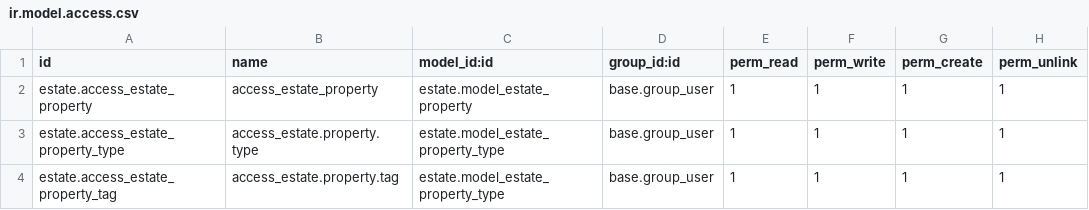
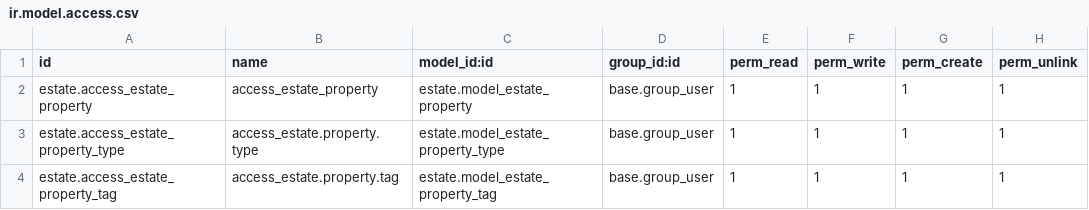
Before and after one commit to fm69/technical-training, a CSV file: estate/security/ir.model.access.csv, drawn as a sheet.

Commit message:
V1 - add rigths - Tix tag

```diff
--- a/estate/security/ir.model.access.csv
+++ b/estate/security/ir.model.access.csv
@@ -3,2 +3,2 @@ estate.access_estate_property,access_estate_property,estate.model_estate_propert
 estate.access_estate_property_type,access_estate.property.type,estate.model_estate_property_type,base.group_user,1,1,1,1
-estate.access_estate_property_tag,access_estate.property.tag,estate.model_estate_property_type,base.group_user,1,1,1,1
+estate.access_estate_property_tag,access_estate.property.tag,estate.model_estate_property_tag,base.group_user,1,1,1,1
```
